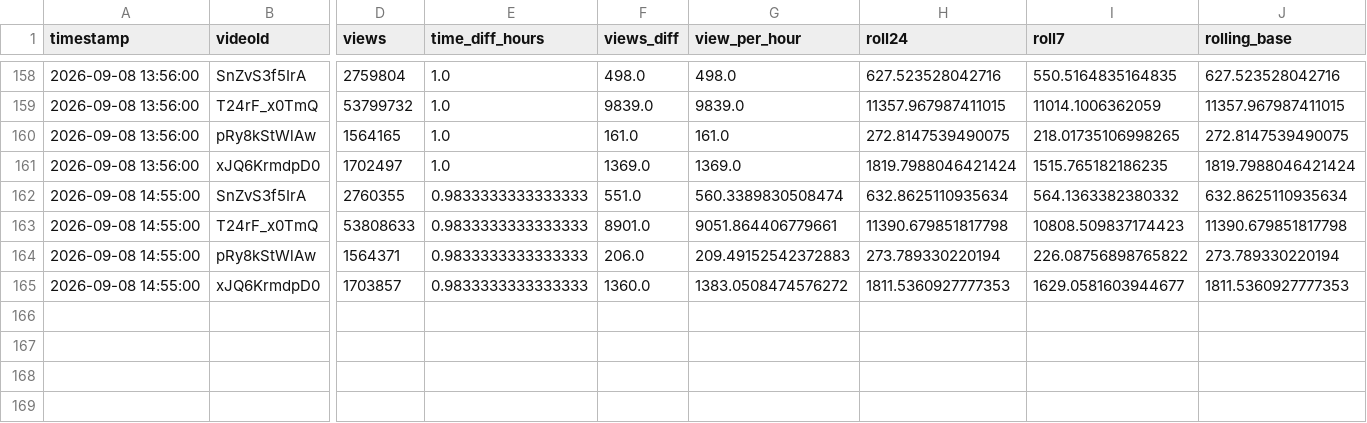
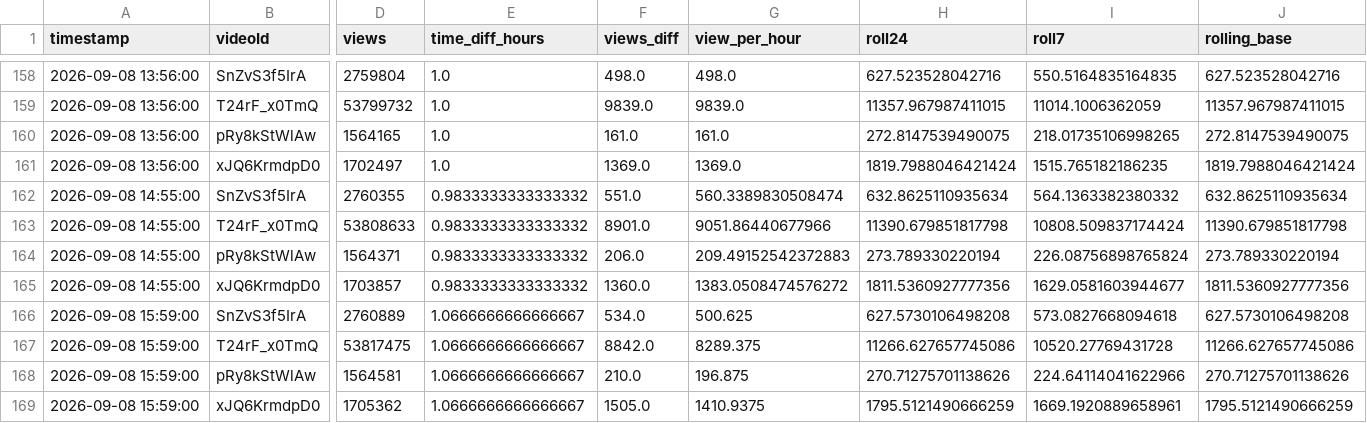
Before and after one commit to shimoharai-blip/youtube-view-fetch, a CSV file: view_history_hourly_processed.csv, drawn as a sheet; only a part is shown, gaps mark what is left out; rows hold the shown columns only; the diff names each change by its address in the sheet, - before the commit and + after, or states it on an @@ line.

```diff
--- a/view_history_hourly_processed.csv
+++ b/view_history_hourly_processed.csv
-E162:E165 (time_diff_hours): 0.9833333333333333
+E162:E165 (time_diff_hours): 0.9833333333333332
-G163 (view_per_hour): 9051.864406779661
+G163 (view_per_hour): 9051.86440677966
-I163 (roll7): 10808.509837174423
+I163 (roll7): 10808.509837174424
-I164 (roll7): 226.08756898765822
+I164 (roll7): 226.08756898765824
-H165 (roll24): 1811.5360927777353
+H165 (roll24): 1811.5360927777356
-J165 (rolling_base): 1811.5360927777353
+J165 (rolling_base): 1811.5360927777356
+row 166: 2026-09-08 15:59:00 | SnZvS3f5IrA | 2760889 | 1.0666666666666667 | 534.0 | 500.625 | 627.5730106498208 | 573.0827668094618 | 627.5730106498208
+row 167: 2026-09-08 15:59:00 | T24rF_x0TmQ | 53817475 | 1.0666666666666667 | 8842.0 | 8289.375 | 11266.627657745086 | 10520.27769431728 | 11266.627657745086
+row 168: 2026-09-08 15:59:00 | pRy8kStWlAw | 1564581 | 1.0666666666666667 | 210.0 | 196.875 | 270.71275701138626 | 224.64114041622966 | 270.71275701138626
+row 169: 2026-09-08 15:59:00 | xJQ6KrmdpD0 | 1705362 | 1.0666666666666667 | 1505.0 | 1410.9375 | 1795.5121490666259 | 1669.1920889658961 | 1795.5121490666259
```
Also changed, not shown: 5 other files.
